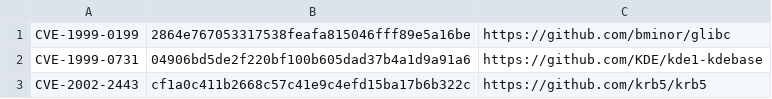
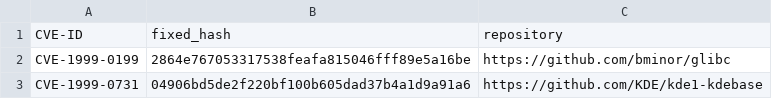
Before and after one commit to CicaMatt/Sentry, a CSV file: data/CVEFixes.csv, drawn as a sheet; only a part is shown; the shorter side is filled out with more unchanged rows.

Commit message:
fixed CVE dataset and refactored repository_scan.py

```diff
--- a/data/CVEFixes.csv
+++ b/data/CVEFixes.csv
@@ -1 +1,2 @@
+CVE-ID,fixed_hash,repository
 CVE-1999-0199,2864e767053317538feafa815046fff89e5a16be,https://github.com/bminor/glibc
```
Also changed, not shown: 1 other file.
